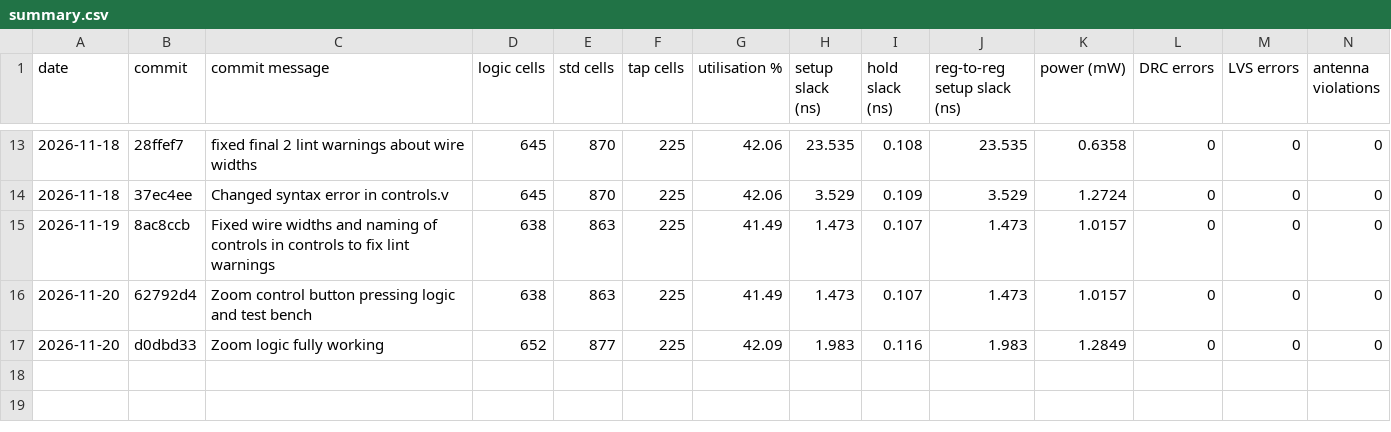
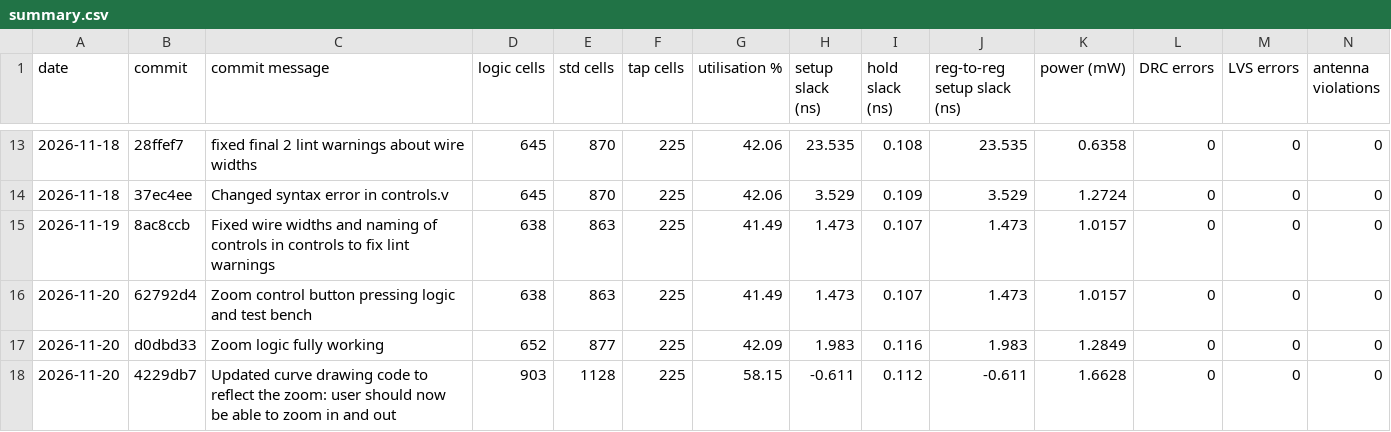
Before and after one commit to hgoar/tt-vga-poly-plotter, a CSV file: metrics_log/summary.csv, drawn as a sheet; only a part is shown, gaps mark what is left out; rows hold the shown columns only; the diff names each change by its address in the sheet, - before the commit and + after, or states it on an @@ line.

```diff
--- a/metrics_log/summary.csv
+++ b/metrics_log/summary.csv
+row 18: 2026-11-20 | 4229db7 | Updated curve drawing code to reflect the zoom: user should now be able to zoom in and out | 903 | 1128 | 225 | 58.15 | -0.611 | 0.112 | -0.611 | 1.6628 | 0 | 0 | 0
```
Also changed, not shown: 2 other files.
